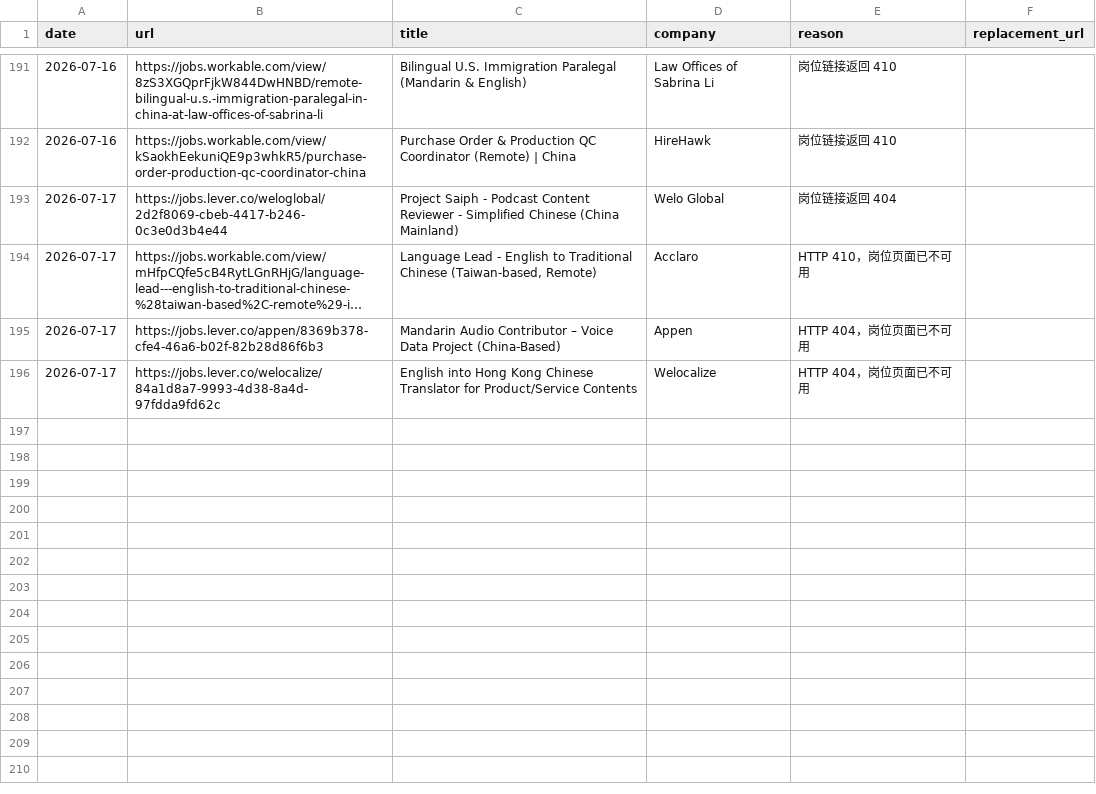
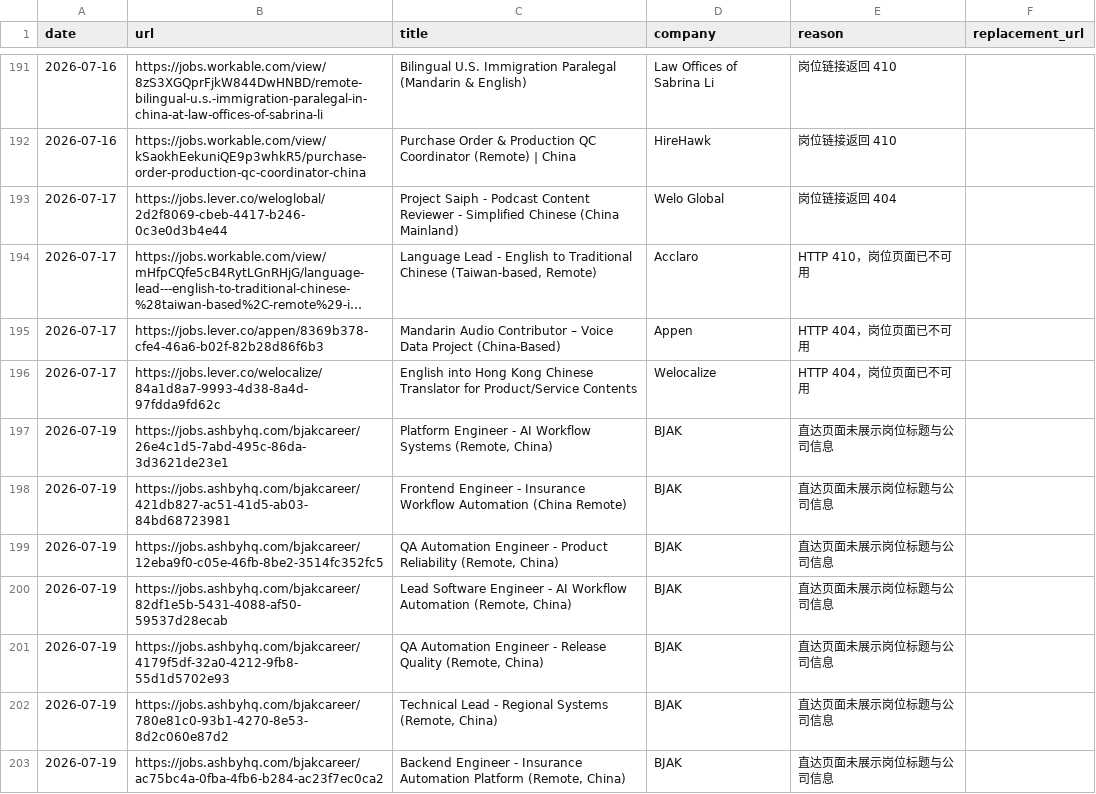
Before and after one commit to LiuKay/find_work, a TSV file: job-picks/bad-links.tsv, drawn as a sheet; only a part is shown, gaps mark what is left out; long unchanged cells end in …; the diff names each change by its address in the sheet, - before the commit and + after, or states it on an @@ line.

Commit message:
chore: add 2026-07-19 job picks

```diff
--- a/job-picks/bad-links.tsv
+++ b/job-picks/bad-links.tsv
+row 197: 2026-07-19 | https://jobs.ashbyhq.com/bjakcareer/26e4c1d5-7abd-495c-86da-3d3621de23e1 | Platform Engineer - AI Workflow Systems (Remote, China) | BJAK | 直达页面未展示岗位标题与公司信息
+row 198: 2026-07-19 | https://jobs.ashbyhq.com/bjakcareer/421db827-ac51-41d5-ab03-84bd68723981 | Frontend Engineer - Insurance Workflow Automation (China Remote) | BJAK | 直达页面未展示岗位标题与公司信息
+row 199: 2026-07-19 | https://jobs.ashbyhq.com/bjakcareer/12eba9f0-c05e-46fb-8be2-3514fc352fc5 | QA Automation Engineer - Product Reliability (Remote, China) | BJAK | 直达页面未展示岗位标题与公司信息
+row 200: 2026-07-19 | https://jobs.ashbyhq.com/bjakcareer/82df1e5b-5431-4088-af50-59537d28ecab | Lead Software Engineer - AI Workflow Automation (Remote, China) | BJAK | 直达页面未展示岗位标题与公司信息
+row 201: 2026-07-19 | https://jobs.ashbyhq.com/bjakcareer/4179f5df-32a0-4212-9fb8-55d1d5702e93 | QA Automation Engineer - Release Quality (Remote, China) | BJAK | 直达页面未展示岗位标题与公司信息
+row 202: 2026-07-19 | https://jobs.ashbyhq.com/bjakcareer/780e81c0-93b1-4270-8e53-8d2c060e87d2 | Technical Lead - Regional Systems (Remote, China) | BJAK | 直达页面未展示岗位标题与公司信息
+row 203: 2026-07-19 | https://jobs.ashbyhq.com/bjakcareer/ac75bc4a-0fba-4fb6-b284-ac23f7ec0ca2 | Backend Engineer - Insurance Automation Platform (Remote, China) | BJAK | 直达页面未展示岗位标题与公司信息
```
Also changed, not shown: job-picks/seen-jobs.tsv, 2 other files.
